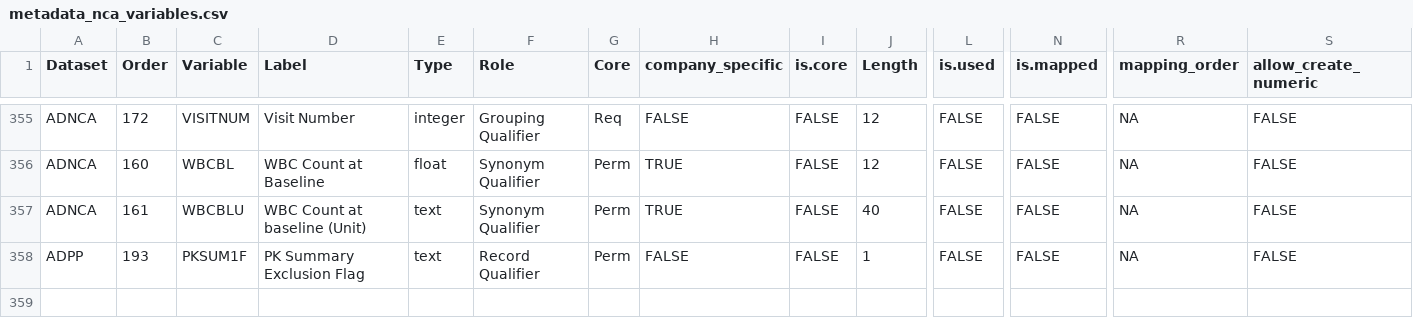
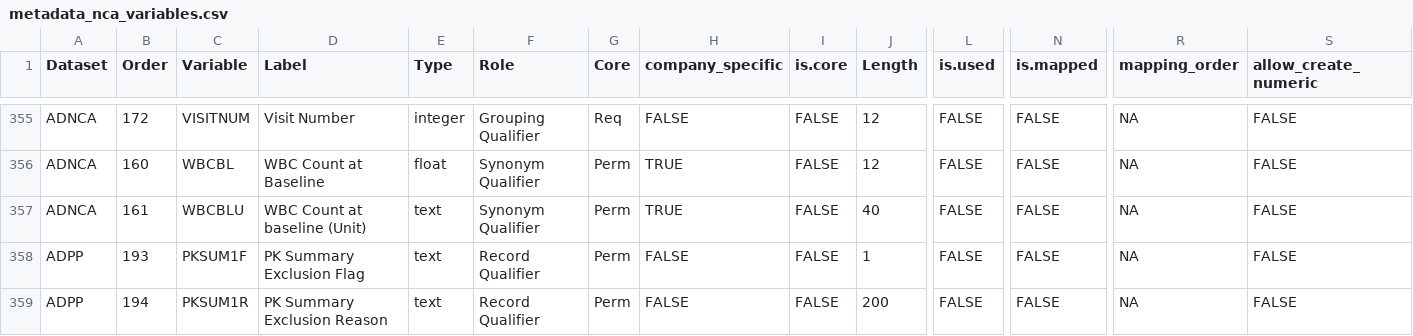
Before and after one commit to pharmaverse/aNCA, a CSV file: data-raw/metadata_nca_variables.csv, drawn as a sheet; only a part is shown, gaps mark what is left out; rows hold the shown columns only; the diff names each change by its address in the sheet, - before the commit and + after, or states it on an @@ line.

Commit message:
fix: address review findings for parameter exclusions
Finding 1: Re-apply PKSUM1F/PKSUM1R labels after mutate in export_cdisc
  since dplyr::mutate drops column attributes.

Finding 2: Add .__is_excluded__ column to param_data so rowStyle reads
  exclusion state from the data frame instead of capturing a reactive
  in a closure.

Finding 3: Consolidate res_nca_tagged and res_nca_filtered into a single
  res_nca_excl reactive to avoid duplicating the result object.

Finding 4: Track registered observer IDs in registered_xbtns reactiveVal
  to prevent re-registering observers for existing remove buttons.

Finding 5: Add PKSUM1R (PK Summary Exclusion Reason) column to ADPP.
  Exclusion reasons entered by users flow from parameter_exclusions_server
  through .__excl_reason__ marker to export_cdisc, persisted in ADPP.
  Added metadata CSV entry, .rda rebuild, globalVariables, and 4 new tests.

Finding 6: Use reactable_server return value (param_table_state())
  instead of getReactableState with hardcoded internal ID.

Co-authored-by: Ona <no-reply@ona.com>

```diff
--- a/data-raw/metadata_nca_variables.csv
+++ b/data-raw/metadata_nca_variables.csv
+row 359: ADPP | 194 | PKSUM1R | PK Summary Exclusion Reason | text | Record Qualifier | Perm | FALSE | FALSE | 200 | FALSE | FALSE | NA | FALSE
```
Also changed, not shown: 8 other files.
